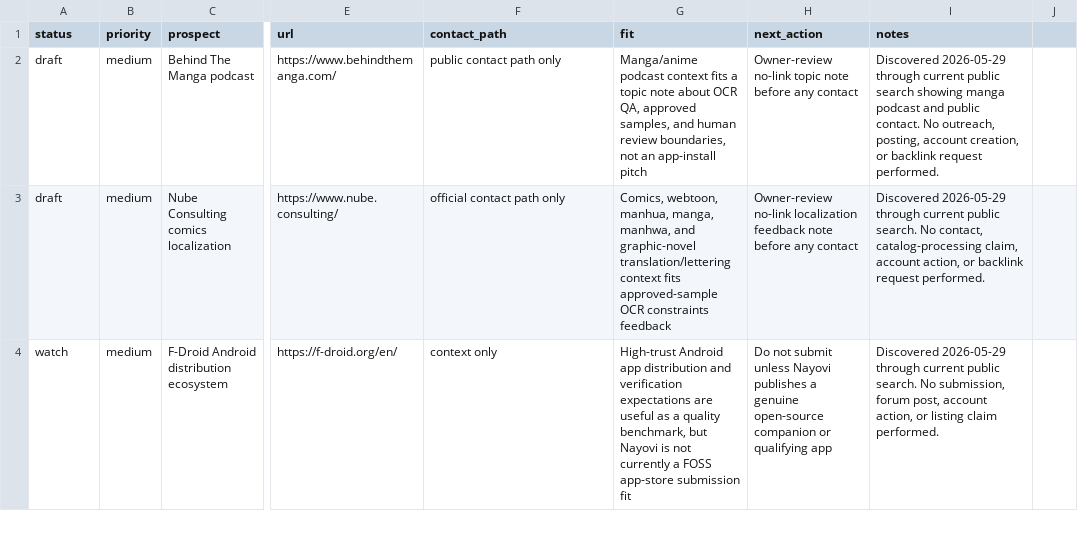
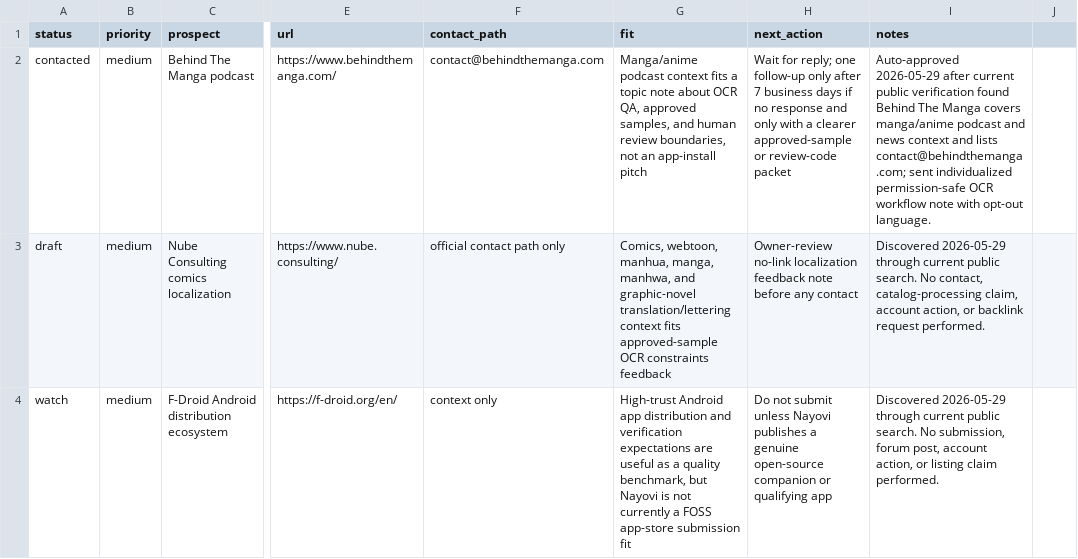
Before and after one commit to borjiomar38/tachi-back, a CSV file: docs/growth/backlink-prospects.csv, drawn as a sheet; only a part is shown, gaps mark what is left out; the diff covers the shown part only; the diff names each change by its address in the sheet, - before the commit and + after, or states it on an @@ line.

Commit message:
Add qualified reply workflow packet

```diff
--- a/docs/growth/backlink-prospects.csv
+++ b/docs/growth/backlink-prospects.csv
-A2 (status): draft
+A2 (status): contacted
-F2 (contact_path): public contact path only
+F2 (contact_path): contact@behindthemanga.com
-H2 (next_action): Owner-review no-link topic note before any contact
+H2 (next_action): Wait for reply; one follow-up only after 7 business days if no response and only with a clearer approved-sample or review-code packet
-I2 (notes): Discovered 2026-05-29 through current public search showing manga podcast and public contact. No outreach, posting, account creation, or backlink request performed.
+I2 (notes): Auto-approved 2026-05-29 after current public verification found Behind The Manga covers manga/anime podcast and news context and lists contact@behindthemanga.com; sent individualized permission-safe OCR workflow note with opt-out language.
```
Also changed, not shown: 1 added row elsewhere in this file, 6 other files.
